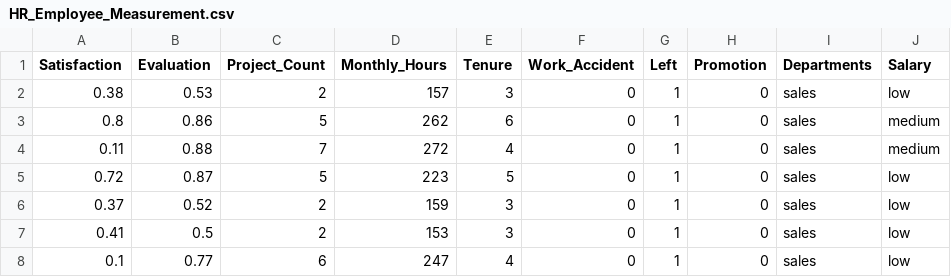
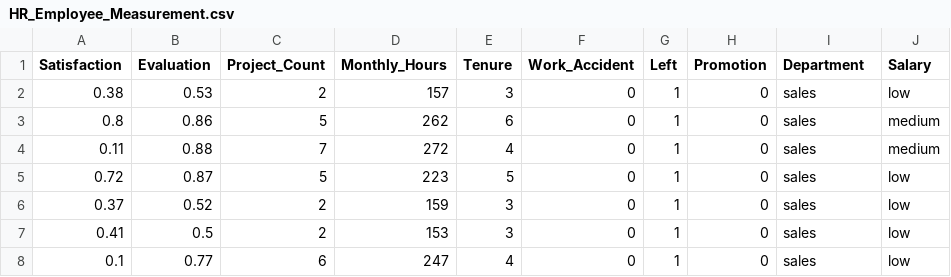
Before and after one commit to SeanJayManuel/Employee-Turnover-Analysis, a CSV file: HR_Employee_Measurement.csv, drawn as a sheet; only a part is shown.

Commit message:
update heading

```diff
--- a/HR_Employee_Measurement.csv
+++ b/HR_Employee_Measurement.csv
@@ -1,2 +1,2 @@
-Satisfaction,Evaluation,Project_Count,Monthly_Hours,Tenure,Work_Accident,Left,Promotion,Departments,Salary
+Satisfaction,Evaluation,Project_Count,Monthly_Hours,Tenure,Work_Accident,Left,Promotion,Department,Salary
 0.38,0.53,2,157,3,0,1,0,sales,low
```
